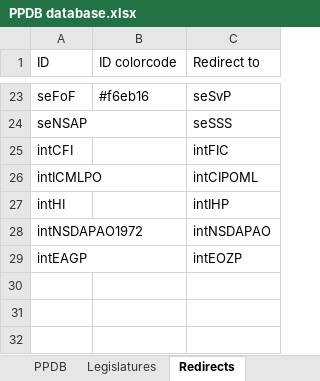
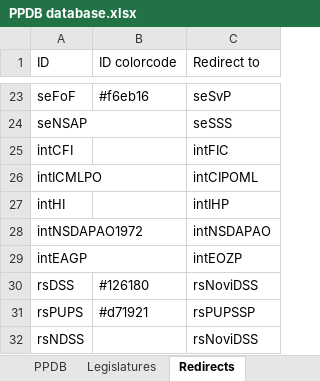
Before and after one commit to PLATELru/ppdb, an Excel workbook: data/PPDB database.xlsx, sheet Redirects, drawn as a sheet; only a part is shown, gaps mark what is left out; values as stored, in another font and other column widths than the file's, no borders; charts and pictures not drawn; the diff names each change by its address in the sheet, - before the commit and + after, or states it on an @@ line.

```diff
--- a/data/PPDB database.xlsx (sheet Redirects)
+++ b/data/PPDB database.xlsx (sheet Redirects)
+row 30: rsDSS | #126180 | rsNoviDSS
+row 31: rsPUPS | #d71921 | rsPUPSSP
+row 32: rsNDSS |  | rsNoviDSS
```
Also changed, not shown: sheet PPDB.
